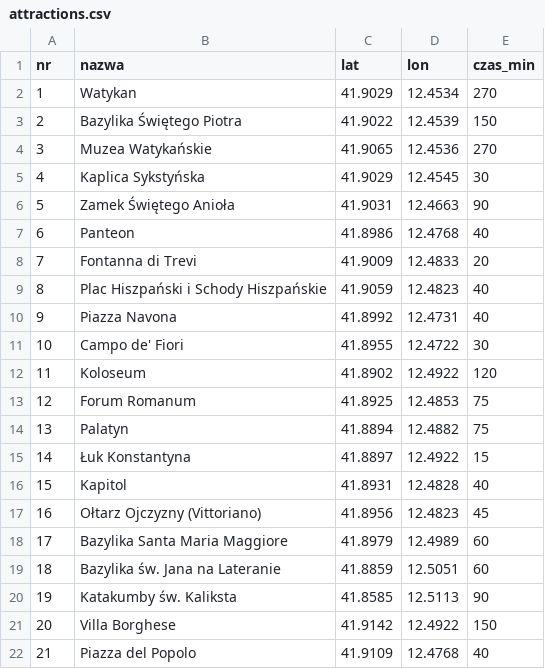
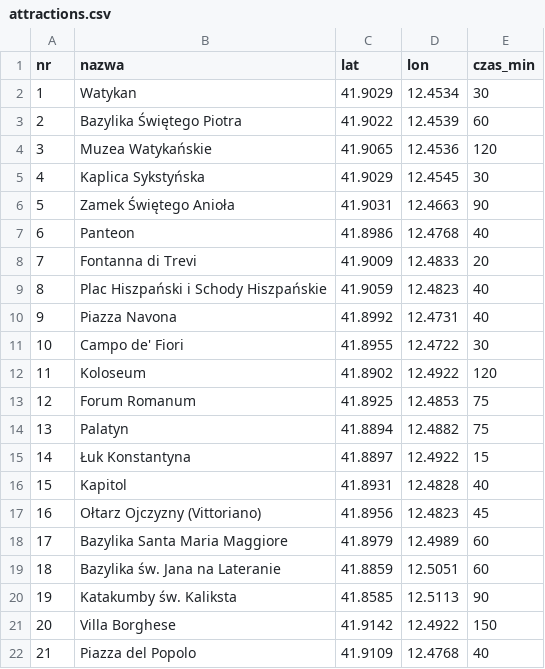
Before and after one commit to MarcinBieganek/OptimalRoutePlanner, a CSV file: attractions.csv, drawn as a sheet.

```diff
--- a/attractions.csv
+++ b/attractions.csv
@@ -1,5 +1,5 @@
 nr,nazwa,lat,lon,czas_min
-1,Watykan,41.9029,12.4534,270
-2,Bazylika Świętego Piotra,41.9022,12.4539,150
-3,Muzea Watykańskie,41.9065,12.4536,270
+1,Watykan,41.9029,12.4534,30
+2,Bazylika Świętego Piotra,41.9022,12.4539,60
+3,Muzea Watykańskie,41.9065,12.4536,120
 4,Kaplica Sykstyńska,41.9029,12.4545,30
```
Also changed, not shown: 1 other file.
